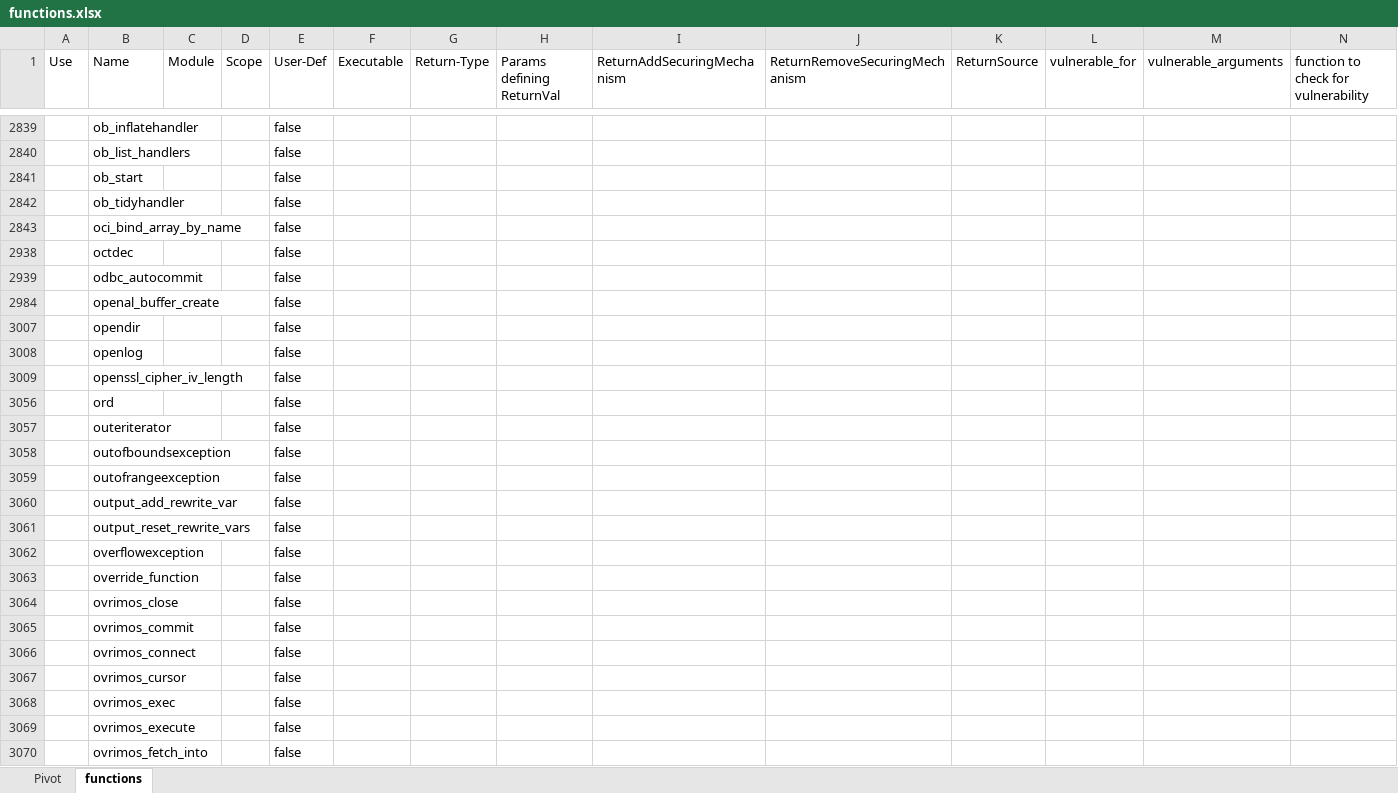
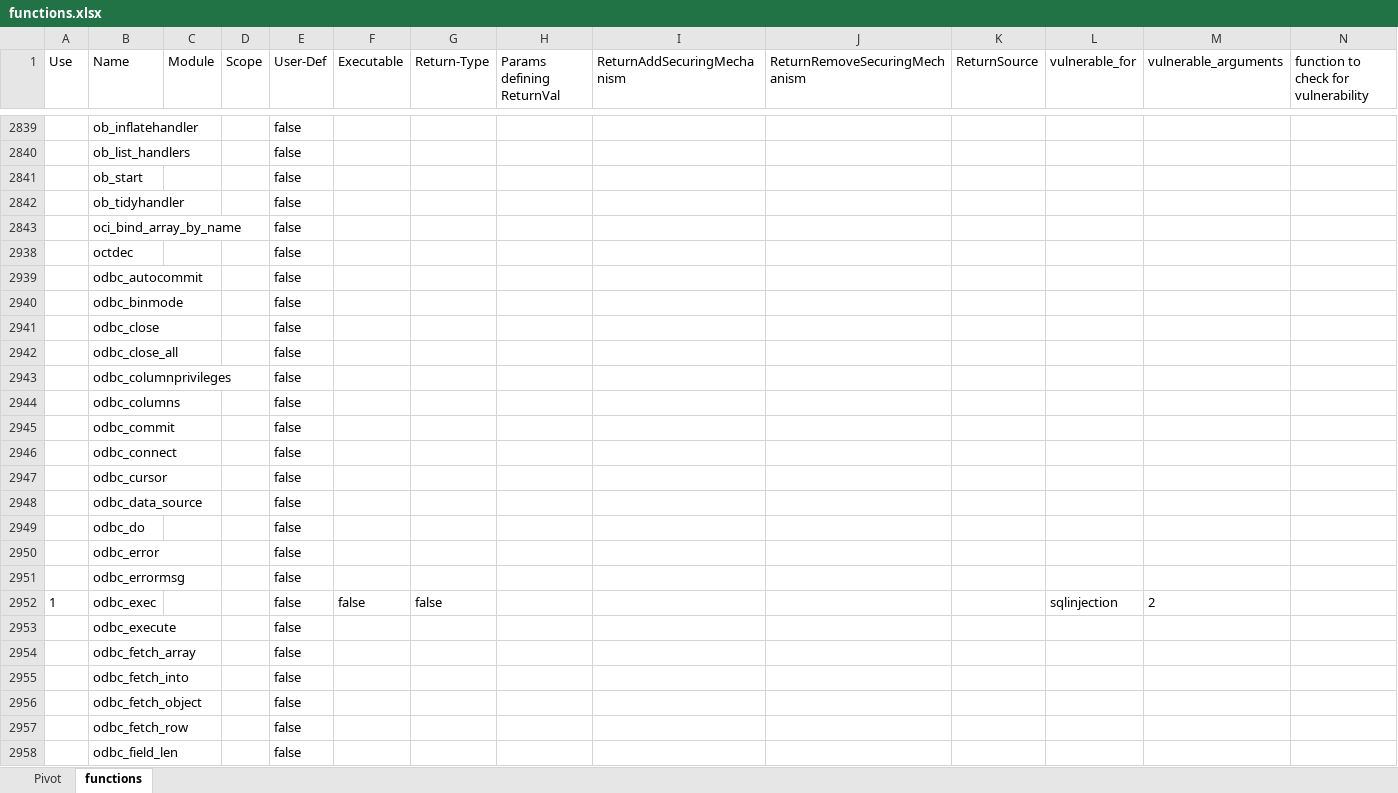
Before and after one commit to Dandeyl/ba, an Excel workbook: scanner/info_initialisation/functions.xlsx, sheet functions, drawn as a sheet; only a part is shown, gaps mark what is left out; the shorter side is filled out with more unchanged rows; values as stored, in another font and other column widths than the file's, no borders; rows hold the shown columns only; the diff covers the shown part only; the diff names each change by its address in the sheet, - before the commit and + after, or states it on an @@ line.

```diff
--- a/scanner/info_initialisation/functions.xlsx (sheet functions)
+++ b/scanner/info_initialisation/functions.xlsx (sheet functions)
@@ row 2940 unhidden:  | odbc_binmode |  |  | false @@
@@ row 2941 unhidden:  | odbc_close |  |  | false @@
@@ row 2942 unhidden:  | odbc_close_all |  |  | false @@
@@ row 2943 unhidden:  | odbc_columnprivileges |  |  | false @@
@@ row 2944 unhidden:  | odbc_columns |  |  | false @@
@@ row 2945 unhidden:  | odbc_commit |  |  | false @@
@@ row 2946 unhidden:  | odbc_connect |  |  | false @@
@@ row 2947 unhidden:  | odbc_cursor |  |  | false @@
@@ row 2948 unhidden:  | odbc_data_source |  |  | false @@
@@ row 2949 unhidden:  | odbc_do |  |  | false @@
@@ row 2950 unhidden:  | odbc_error |  |  | false @@
@@ row 2951 unhidden:  | odbc_errormsg |  |  | false @@
+row 2952: 1 | odbc_exec |  |  | false | false | false |  |  |  |  | sqlinjection | 2
@@ row 2953 unhidden:  | odbc_execute |  |  | false @@
@@ row 2954 unhidden:  | odbc_fetch_array |  |  | false @@
@@ row 2955 unhidden:  | odbc_fetch_into |  |  | false @@
@@ row 2956 unhidden:  | odbc_fetch_object |  |  | false @@
@@ row 2957 unhidden:  | odbc_fetch_row |  |  | false @@
@@ row 2958 unhidden:  | odbc_field_len |  |  | false @@
```
Also changed, not shown: 1 added row, 37 hidden or unhidden rows and 9 edited cells elsewhere in this sheet, 19 other files.
